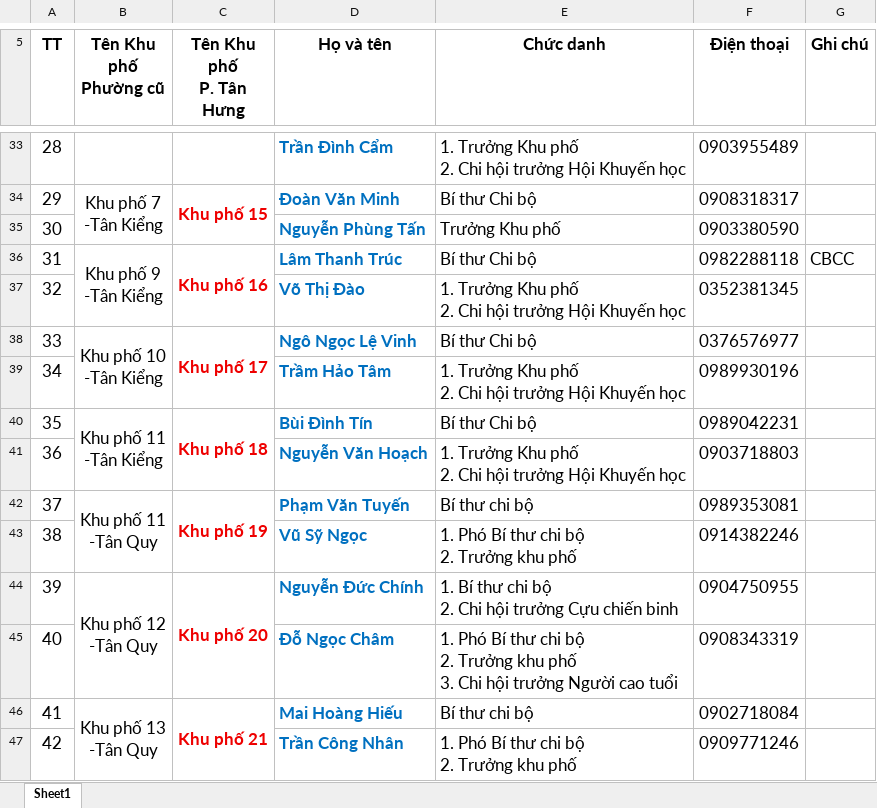
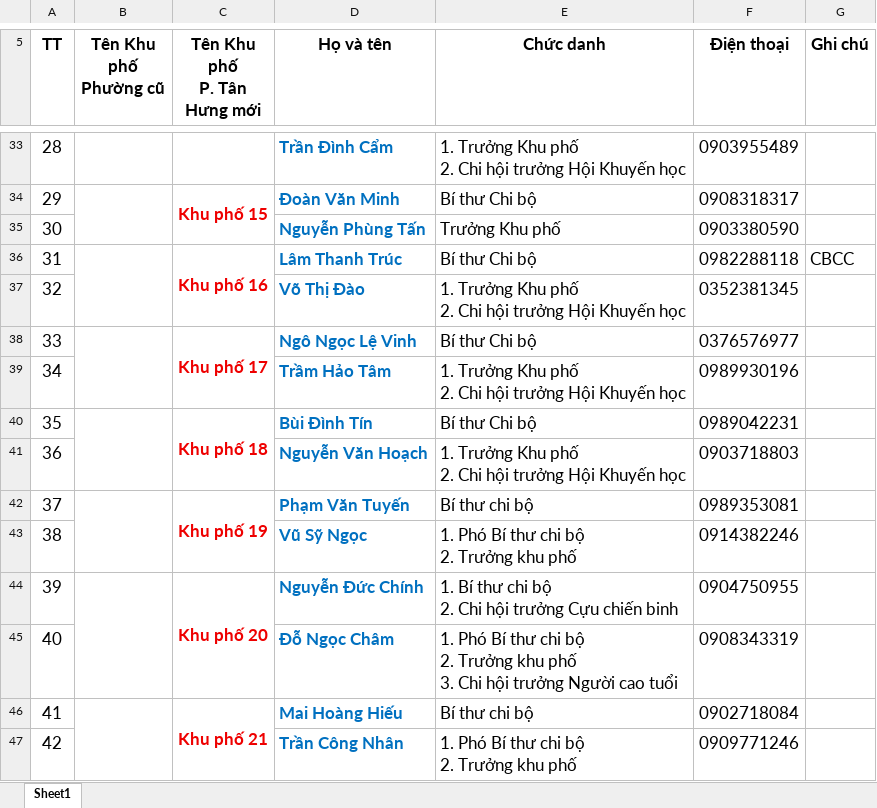
Before and after one commit to hbao6340-lab/AI_Supporter_BHH_Backend, an Excel workbook: knowledge/data/DANH SÁCH BÍ THƯ, TRƯỞNG KHU PHỐ PHƯỜNG TÂN HƯNG MỚI (1).xlsx, sheet Sheet1, drawn as a sheet; only a part is shown, gaps mark what is left out; values as stored, in another font and other column widths than the file's, no borders; ↵ is a line break in a cell; the diff covers the shown part only; the diff names each change by its address in the sheet, - before the commit and + after, or states it on an @@ line.

```diff
--- a/knowledge/data/DANH SÁCH BÍ THƯ, TRƯỞNG KHU PHỐ PHƯỜNG TÂN HƯNG MỚI (1).xlsx (sheet Sheet1)
+++ b/knowledge/data/DANH SÁCH BÍ THƯ, TRƯỞNG KHU PHỐ PHƯỜNG TÂN HƯNG MỚI (1).xlsx (sheet Sheet1)
-C5: Tên Khu phố ↵ P. Tân Hưng
+C5: Tên Khu phố ↵ P. Tân Hưng mới
-B34 (Tên Khu phố Phường cũ): Khu phố 7 ↵ -Tân Kiểng
+B34 (Tên Khu phố Phường cũ): (empty)
-B36 (Tên Khu phố Phường cũ): Khu phố 9 ↵ -Tân Kiểng
+B36 (Tên Khu phố Phường cũ): (empty)
-B38 (Tên Khu phố Phường cũ): Khu phố 10 ↵ -Tân Kiểng
+B38 (Tên Khu phố Phường cũ): (empty)
-B40 (Tên Khu phố Phường cũ): Khu phố 11 ↵ -Tân Kiểng
+B40 (Tên Khu phố Phường cũ): (empty)
-B42 (Tên Khu phố Phường cũ): Khu phố 11 ↵ -Tân Quy
+B42 (Tên Khu phố Phường cũ): (empty)
-B44 (Tên Khu phố Phường cũ): Khu phố 12 ↵ -Tân Quy
+B44 (Tên Khu phố Phường cũ): (empty)
-B46 (Tên Khu phố Phường cũ): Khu phố 13 ↵ -Tân Quy
+B46 (Tên Khu phố Phường cũ): (empty)
```
Also changed, not shown: 68 edited cells elsewhere in this sheet.
